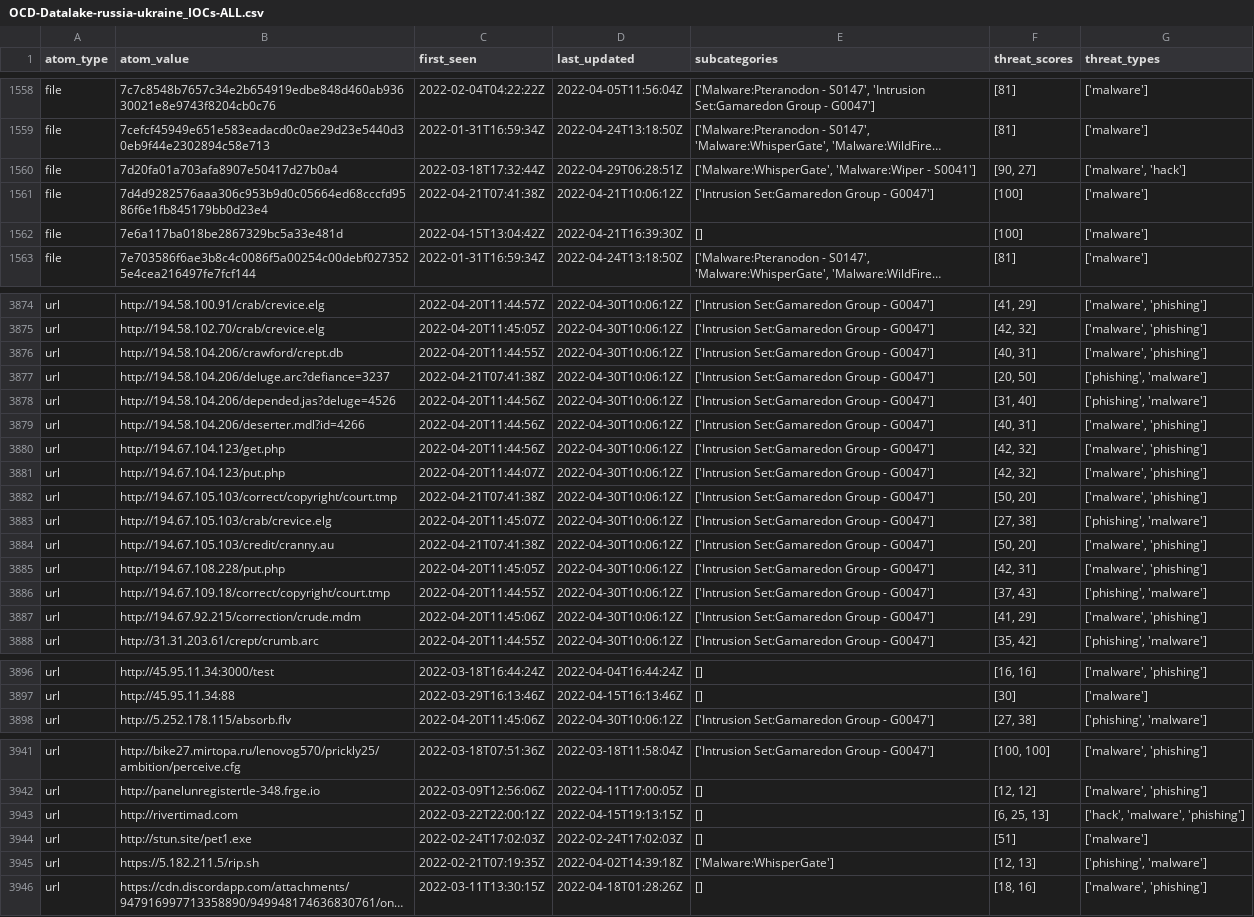
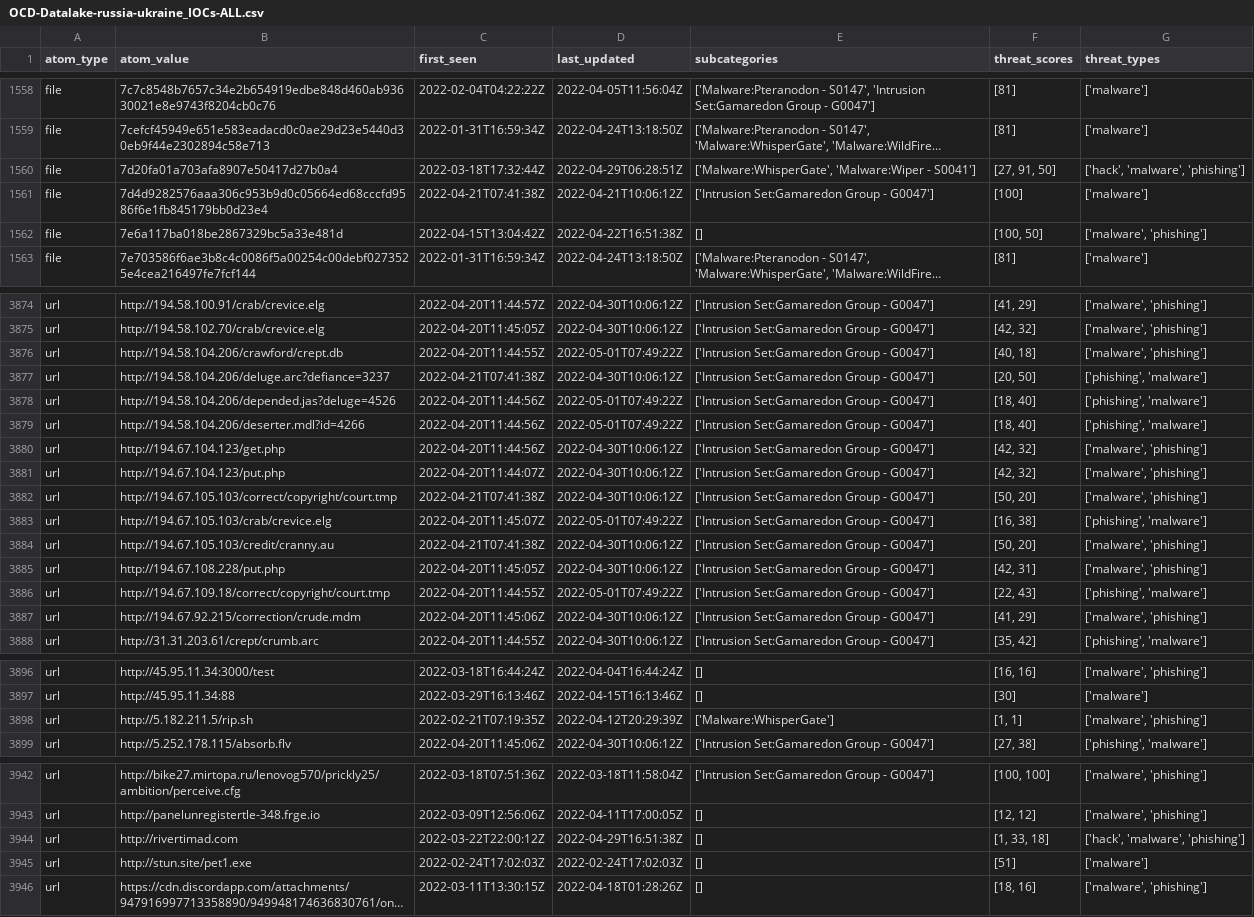
Before and after one commit to Orange-Cyberdefense/russia-ukraine_IOCs, a CSV file: OCD-Datalake-russia-ukraine_IOCs-ALL.csv, drawn as a sheet; only a part is shown, gaps mark what is left out; long unchanged cells end in …; removed rows and columns are numbered as before the commit, all else as after; the diff covers the shown part only; the diff names each change by its address in the sheet, - before the commit and + after, or states it on an @@ line.

```diff
--- a/OCD-Datalake-russia-ukraine_IOCs-ALL.csv
+++ b/OCD-Datalake-russia-ukraine_IOCs-ALL.csv
-F1560 (threat_scores): [90, 27]
+F1560 (threat_scores): [27, 91, 50]
-G1560 (threat_types): ['malware', 'hack']
+G1560 (threat_types): ['hack', 'malware', 'phishing']
-D1562 (last_updated): 2022-04-21T16:39:30Z
+D1562 (last_updated): 2022-04-22T16:51:38Z
-F1562 (threat_scores): [100]
+F1562 (threat_scores): [100, 50]
-G1562 (threat_types): ['malware']
+G1562 (threat_types): ['malware', 'phishing']
-D3876 (last_updated): 2022-04-30T10:06:12Z
+D3876 (last_updated): 2022-05-01T07:49:22Z
-F3876 (threat_scores): [40, 31]
+F3876 (threat_scores): [40, 18]
-D3878:D3879 (last_updated): 2022-04-30T10:06:12Z
+D3878:D3879 (last_updated): 2022-05-01T07:49:22Z
-F3878 (threat_scores): [31, 40]
+F3878 (threat_scores): [18, 40]
-F3879 (threat_scores): [40, 31]
+F3879 (threat_scores): [18, 40]
-G3879 (threat_types): ['malware', 'phishing']
+G3879 (threat_types): ['phishing', 'malware']
-D3883 (last_updated): 2022-04-30T10:06:12Z
+D3883 (last_updated): 2022-05-01T07:49:22Z
-F3883 (threat_scores): [27, 38]
+F3883 (threat_scores): [16, 38]
-D3886 (last_updated): 2022-04-30T10:06:12Z
+D3886 (last_updated): 2022-05-01T07:49:22Z
-F3886 (threat_scores): [37, 43]
+F3886 (threat_scores): [22, 43]
+row 3898: url | http://5.182.211.5/rip.sh | 2022-02-21T07:19:35Z | 2022-04-12T20:29:39Z | ['Malware:WhisperGate'] | [1, 1] | ['malware', 'phishing']
-D3944 (last_updated): 2022-04-15T19:13:15Z
+D3944 (last_updated): 2022-04-29T16:51:38Z
-F3944 (threat_scores): [6, 25, 13]
+F3944 (threat_scores): [1, 33, 18]
-row 3945: url | https://5.182.211.5/rip.sh | 2022-02-21T07:19:35Z | 2022-04-02T14:39:18Z | ['Malware:WhisperGate'] | [12, 13] | ['phishing', 'malware']
```
Also changed, not shown: 132 edited cells elsewhere in this file, 1 other file.
